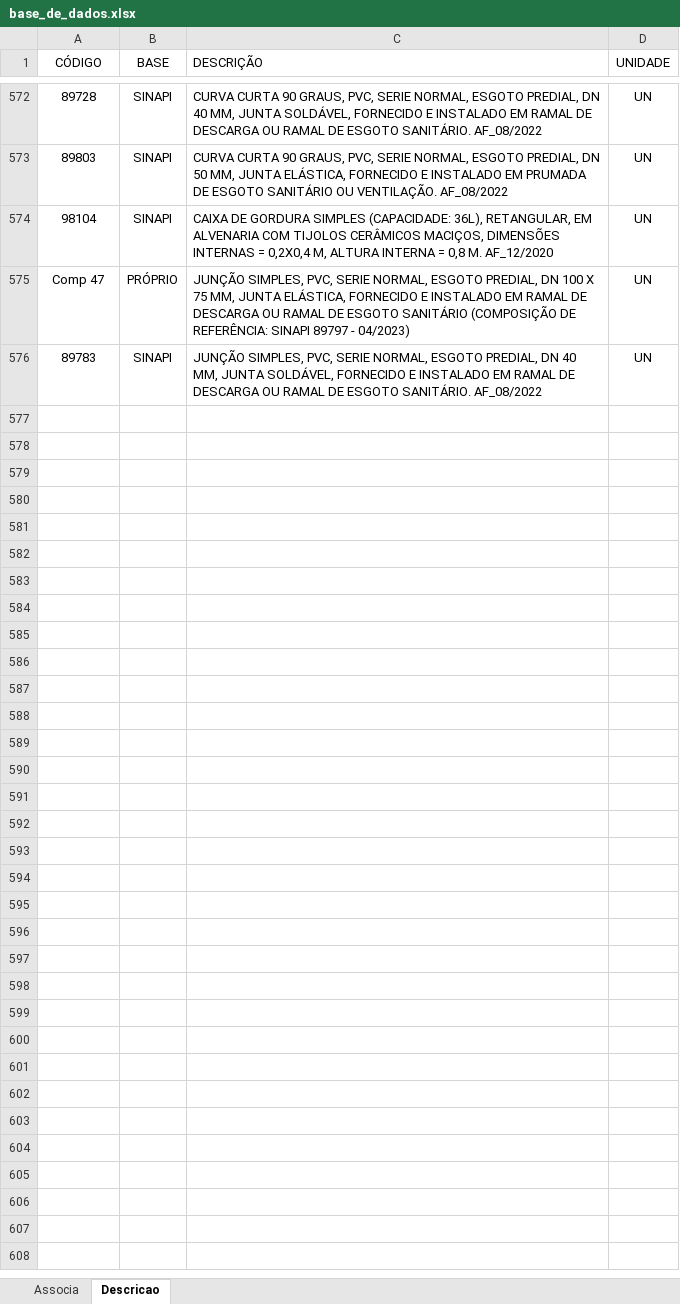
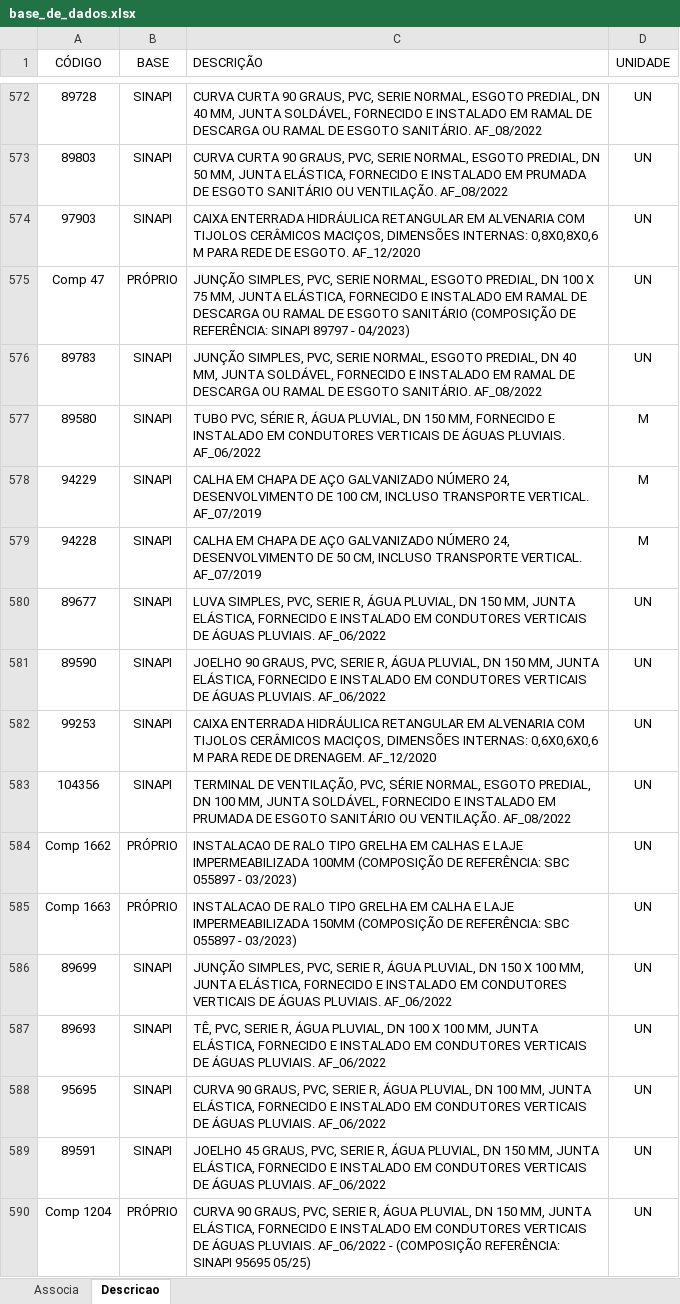
Before and after one commit to rodioegiufao/farmacia_janio, an Excel workbook: 3D/base_de_dados.xlsx, sheet Descricao, drawn as a sheet; only a part is shown, gaps mark what is left out; values as stored, in another font and other column widths than the file's, no borders; the diff names each change by its address in the sheet, - before the commit and + after, or states it on an @@ line.

Commit message:
Add files via upload

```diff
--- a/3D/base_de_dados.xlsx (sheet Descricao)
+++ b/3D/base_de_dados.xlsx (sheet Descricao)
-A574 (CÓDIGO): 98104
+A574 (CÓDIGO): 97903
-C574 (DESCRIÇÃO): CAIXA DE GORDURA SIMPLES (CAPACIDADE: 36L), RETANGULAR, EM ALVENARIA COM TIJOLOS CERÂMICOS MACIÇOS, DIMENSÕES INTERNAS = 0,2X0,4 M, ALTURA INTERNA = 0,8 M. AF_12/2020
+C574 (DESCRIÇÃO): CAIXA ENTERRADA HIDRÁULICA RETANGULAR EM ALVENARIA COM TIJOLOS CERÂMICOS MACIÇOS, DIMENSÕES INTERNAS: 0,8X0,8X0,6 M PARA REDE DE ESGOTO. AF_12/2020
+row 577: 89580 | SINAPI | TUBO PVC, SÉRIE R, ÁGUA PLUVIAL, DN 150 MM, FORNECIDO E INSTALADO EM CONDUTORES VERTICAIS DE ÁGUAS PLUVIAIS. AF_06/2022 | M
+row 578: 94229 | SINAPI | CALHA EM CHAPA DE AÇO GALVANIZADO NÚMERO 24, DESENVOLVIMENTO DE 100 CM, INCLUSO TRANSPORTE VERTICAL. AF_07/2019 | M
+row 579: 94228 | SINAPI | CALHA EM CHAPA DE AÇO GALVANIZADO NÚMERO 24, DESENVOLVIMENTO DE 50 CM, INCLUSO TRANSPORTE VERTICAL. AF_07/2019 | M
+row 580: 89677 | SINAPI | LUVA SIMPLES, PVC, SERIE R, ÁGUA PLUVIAL, DN 150 MM, JUNTA ELÁSTICA, FORNECIDO E INSTALADO EM CONDUTORES VERTICAIS DE ÁGUAS PLUVIAIS. AF_06/2022 | UN
+row 581: 89590 | SINAPI | JOELHO 90 GRAUS, PVC, SERIE R, ÁGUA PLUVIAL, DN 150 MM, JUNTA ELÁSTICA, FORNECIDO E INSTALADO EM CONDUTORES VERTICAIS DE ÁGUAS PLUVIAIS. AF_06/2022 | UN
+row 582: 99253 | SINAPI | CAIXA ENTERRADA HIDRÁULICA RETANGULAR EM ALVENARIA COM TIJOLOS CERÂMICOS MACIÇOS, DIMENSÕES INTERNAS: 0,6X0,6X0,6 M PARA REDE DE DRENAGEM. AF_12/2020 | UN
+row 583: 104356 | SINAPI | TERMINAL DE VENTILAÇÃO, PVC, SÉRIE NORMAL, ESGOTO PREDIAL, DN 100 MM, JUNTA SOLDÁVEL, FORNECIDO E INSTALADO EM PRUMADA DE ESGOTO SANITÁRIO OU VENTILAÇÃO. AF_08/2022 | UN
+row 584: Comp 1662 | PRÓPRIO | INSTALACAO DE RALO TIPO GRELHA EM CALHAS E LAJE IMPERMEABILIZADA 100MM (COMPOSIÇÃO DE REFERÊNCIA: SBC 055897 - 03/2023) | UN
+row 585: Comp 1663 | PRÓPRIO | INSTALACAO DE RALO TIPO GRELHA EM CALHA E LAJE IMPERMEABILIZADA 150MM (COMPOSIÇÃO DE REFERÊNCIA: SBC 055897 - 03/2023) | UN
+row 586: 89699 | SINAPI | JUNÇÃO SIMPLES, PVC, SERIE R, ÁGUA PLUVIAL, DN 150 X 100 MM, JUNTA ELÁSTICA, FORNECIDO E INSTALADO EM CONDUTORES VERTICAIS DE ÁGUAS PLUVIAIS. AF_06/2022 | UN
+row 587: 89693 | SINAPI | TÊ, PVC, SERIE R, ÁGUA PLUVIAL, DN 100 X 100 MM, JUNTA ELÁSTICA, FORNECIDO E INSTALADO EM CONDUTORES VERTICAIS DE ÁGUAS PLUVIAIS. AF_06/2022 | UN
+row 588: 95695 | SINAPI | CURVA 90 GRAUS, PVC, SERIE R, ÁGUA PLUVIAL, DN 100 MM, JUNTA ELÁSTICA, FORNECIDO E INSTALADO EM CONDUTORES VERTICAIS DE ÁGUAS PLUVIAIS. AF_06/2022 | UN
+row 589: 89591 | SINAPI | JOELHO 45 GRAUS, PVC, SERIE R, ÁGUA PLUVIAL, DN 150 MM, JUNTA ELÁSTICA, FORNECIDO E INSTALADO EM CONDUTORES VERTICAIS DE ÁGUAS PLUVIAIS. AF_06/2022 | UN
+row 590: Comp 1204 | PRÓPRIO | CURVA 90 GRAUS, PVC, SERIE R, ÁGUA PLUVIAL, DN 150 MM, JUNTA ELÁSTICA, FORNECIDO E INSTALADO EM CONDUTORES VERTICAIS DE ÁGUAS PLUVIAIS. AF_06/2022 - (COMPOSIÇÃO REFERÊNCIA: SINAPI 95695 05/25) | UN
```
Also changed, not shown: sheet Associa.
